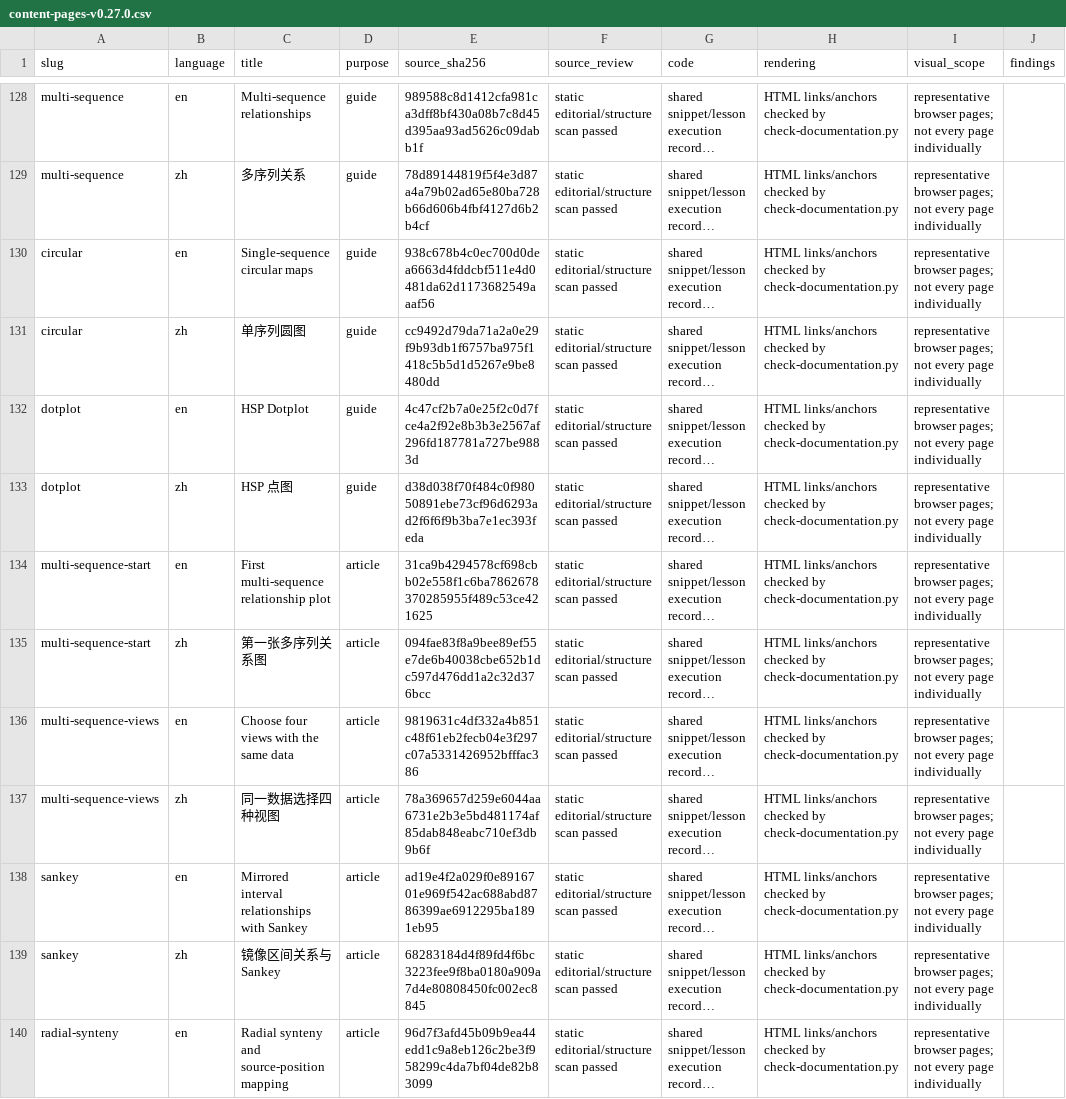
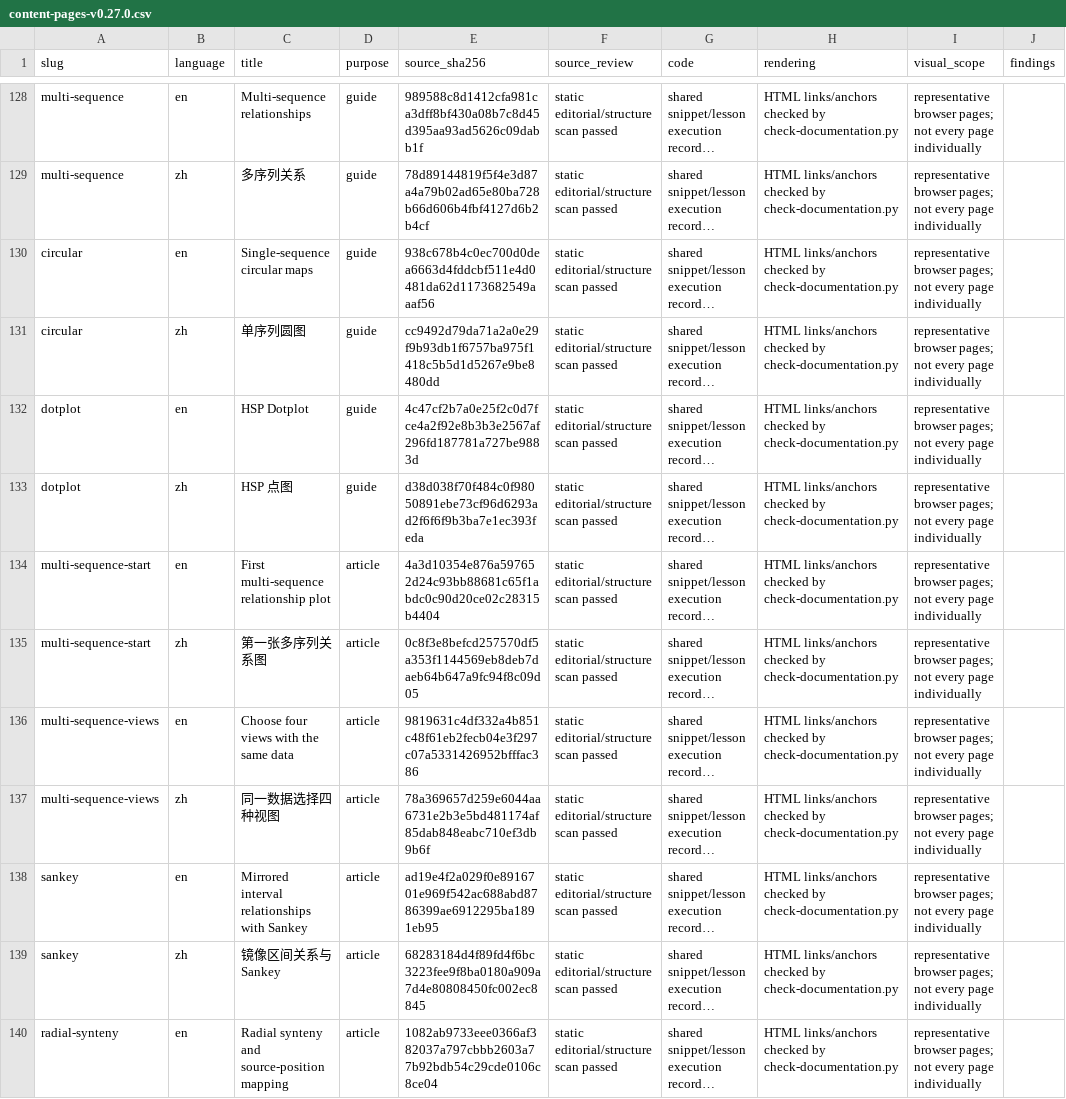
Before and after one commit to DangJem/ggchord, a CSV file: tools/teaching-audit/content-pages-v0.27.0.csv, drawn as a sheet; only a part is shown, gaps mark what is left out; long unchanged cells end in …; the diff covers the shown part only; the diff names each change by its address in the sheet, - before the commit and + after, or states it on an @@ line.

```diff
--- a/tools/teaching-audit/content-pages-v0.27.0.csv
+++ b/tools/teaching-audit/content-pages-v0.27.0.csv
-E134 (source_sha256): 31ca9b4294578cf698cbb02e558f1c6ba7862678370285955f489c53ce421625
+E134 (source_sha256): 4a3d10354e876a597652d24c93bb88681c65f1abdc0c90d20ce02c28315b4404
-E135 (source_sha256): 094fae83f8a9bee89ef55e7de6b40038cbe652b1dc597d476dd1a2c32d376bcc
+E135 (source_sha256): 0c8f3e8befcd257570df5a353f1144569eb8deb7daeb64b647a9fc94f8c09d05
-E140 (source_sha256): 96d7f3afd45b09b9ea44edd1c9a8eb126c2be3f958299c4da7bf04de82b83099
+E140 (source_sha256): 1082ab9733eee0366af382037a797cbbb2603a77b92bdb54c29cde0106c8ce04
```
Also changed, not shown: 43 edited cells elsewhere in this file, 50 other files.
